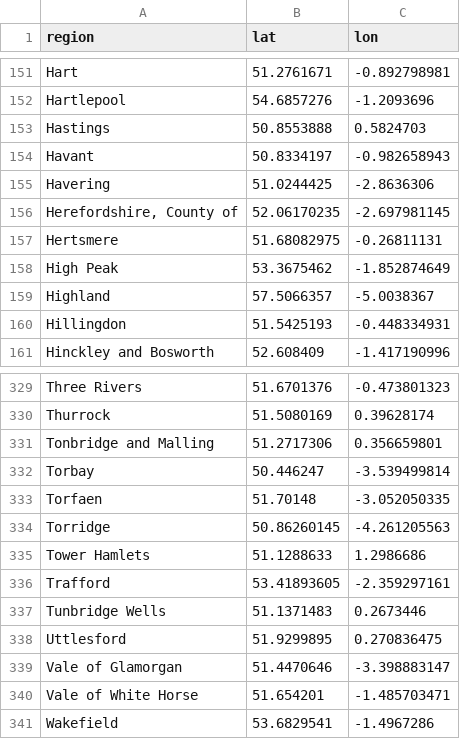
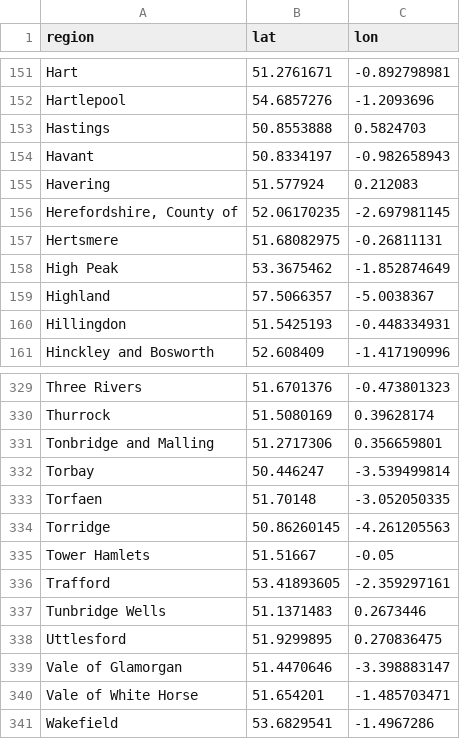
Before and after one commit to Yingning7/CASA0003, a CSV file: data/region_lat_lon.csv, drawn as a sheet; only a part is shown, gaps mark what is left out.

Commit message:
update

```diff
--- a/data/region_lat_lon.csv
+++ b/data/region_lat_lon.csv
@@ -154,3 +154,3 @@ Hastings,50.8553888,0.5824703
 Havant,50.8334197,-0.982658943
-Havering,51.0244425,-2.8636306
+Havering,51.577924,0.212083
 "Herefordshire, County of",52.06170235,-2.697981145
@@ -334,3 +334,3 @@ Torfaen,51.70148,-3.052050335
 Torridge,50.86260145,-4.261205563
-Tower Hamlets,51.1288633,1.2986686
+Tower Hamlets,51.51667,-0.05
 Trafford,53.41893605,-2.359297161
```
